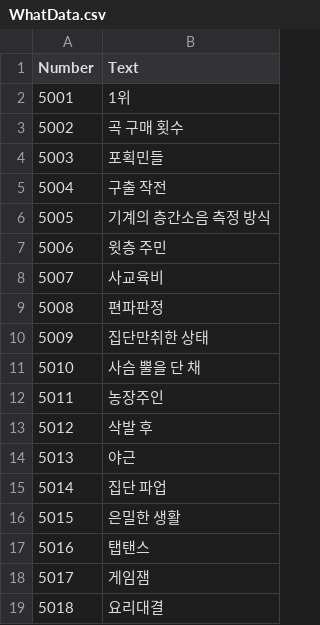
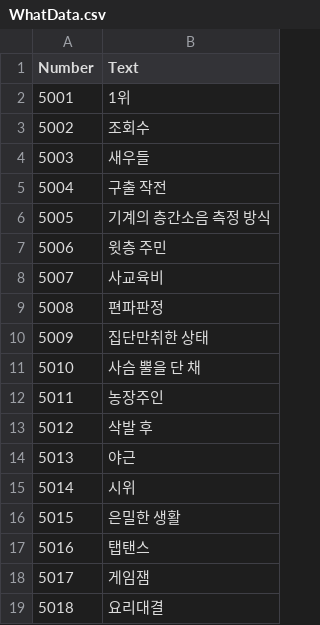
Before and after one commit to tyrosine1153/Stove_GameJam_August_Journalist, a CSV file: Journalist/Assets/Resources/CSV/WhatData.csv, drawn as a sheet; only a part is shown.

```diff
--- a/Journalist/Assets/Resources/CSV/WhatData.csv
+++ b/Journalist/Assets/Resources/CSV/WhatData.csv
@@ -2,4 +2,4 @@ Number,Text
 5001,1위
-5002,곡 구매 횟수
-5003,포획민들
+5002,조회수
+5003,새우들
 5004,구출 작전
@@ -14,3 +14,3 @@ Number,Text
 5013,야근
-5014,집단 파업
+5014,시위
 5015,은밀한 생활
```
Also changed, not shown: Journalist/Assets/Resources/CSV/HowData.csv, Journalist/Assets/Resources/CSV/WhenData.csv, 2 other files.
